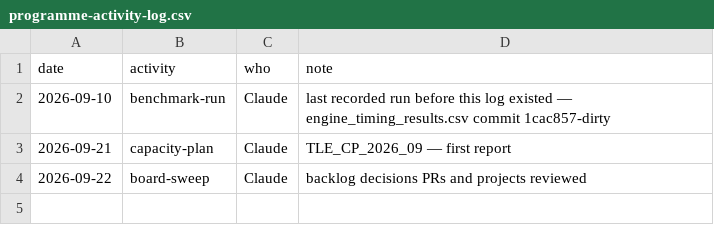
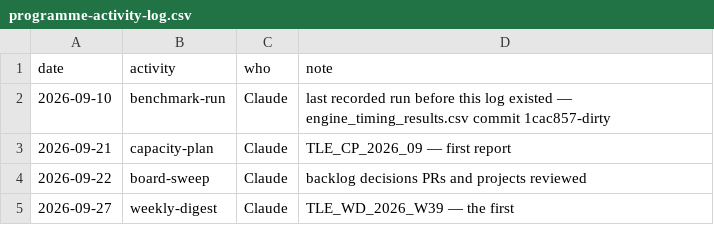
Before and after one commit to delphside/tile-lite-elite, a CSV file: docs/programme-activity-log.csv, drawn as a sheet; the diff names each change by its address in the sheet, - before the commit and + after, or states it on an @@ line.

```diff
--- a/docs/programme-activity-log.csv
+++ b/docs/programme-activity-log.csv
+row 5: 2026-09-27 | weekly-digest | Claude | TLE_WD_2026_W39 — the first
```
Also changed, not shown: 6 other files.
